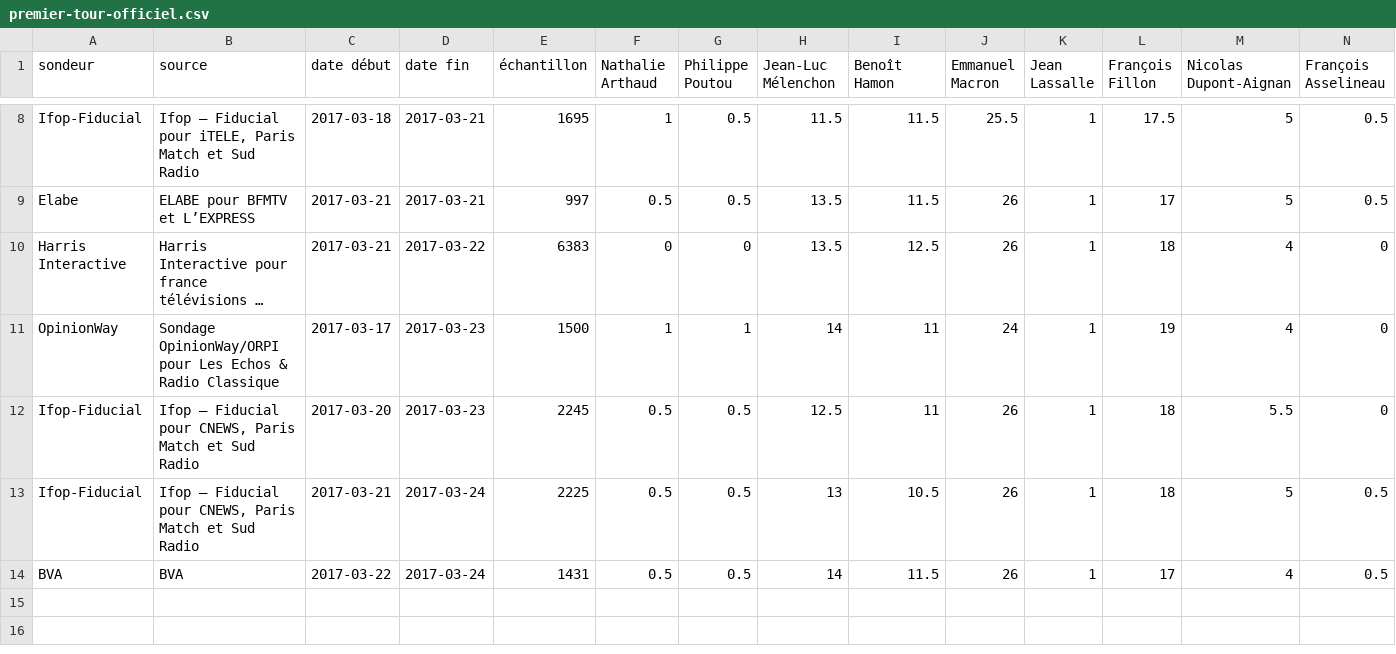
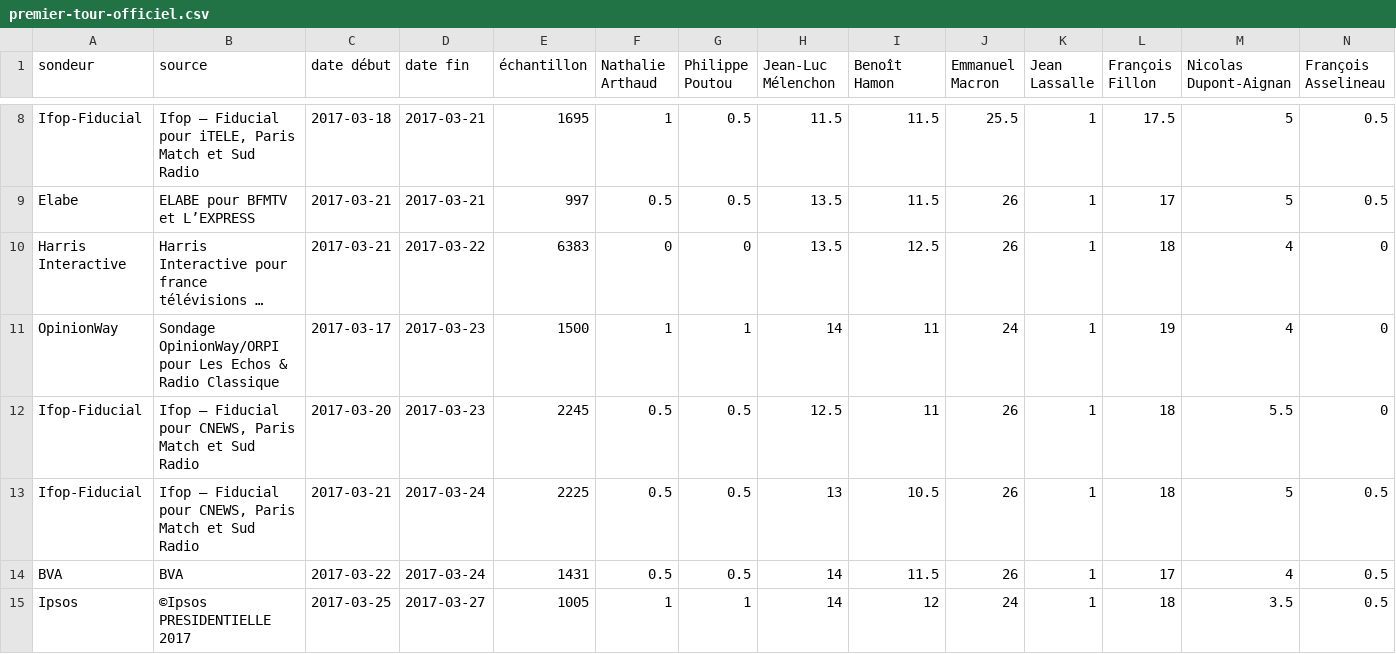
Before and after one commit to depuis1958/sondages, a CSV file: presidentielle/2017/premier-tour-officiel.csv, drawn as a sheet; only a part is shown, gaps mark what is left out; long unchanged cells end in …; rows hold the shown columns only; the diff names each change by its address in the sheet, - before the commit and + after, or states it on an @@ line.

```diff
--- a/presidentielle/2017/premier-tour-officiel.csv
+++ b/presidentielle/2017/premier-tour-officiel.csv
+row 15: Ipsos | ©Ipsos PRESIDENTIELLE 2017 | 2017-03-25 | 2017-03-27 | 1005 | 1 | 1 | 14 | 12 | 24 | 1 | 18 | 3.5 | 0.5
```
Also changed, not shown: presidentielle/2017/second-tour-lepen-macron.csv.
